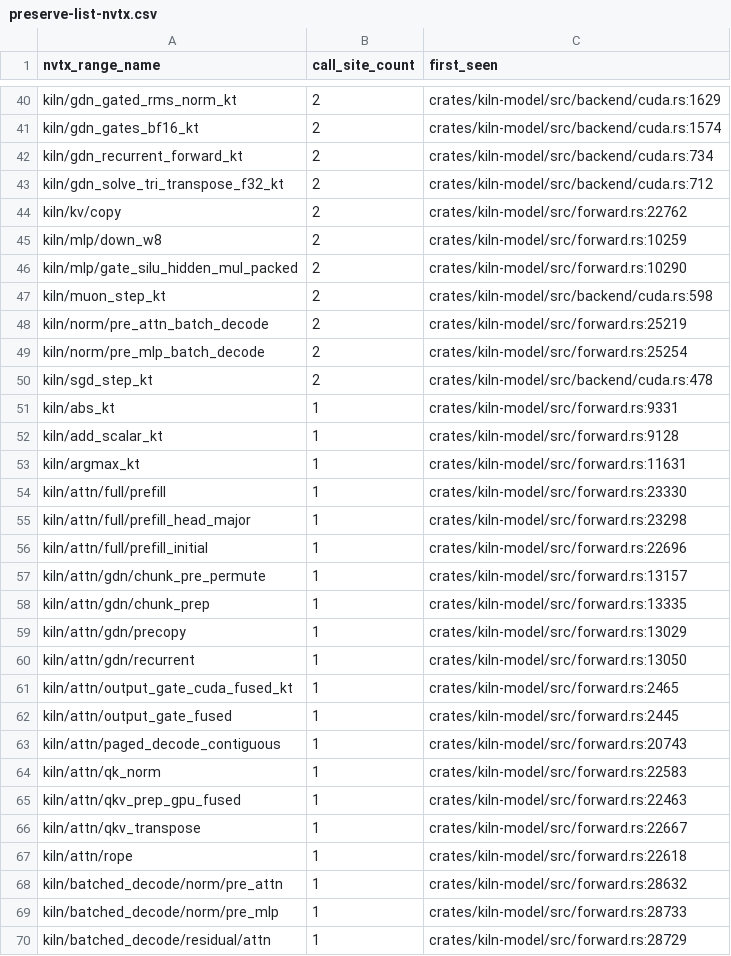
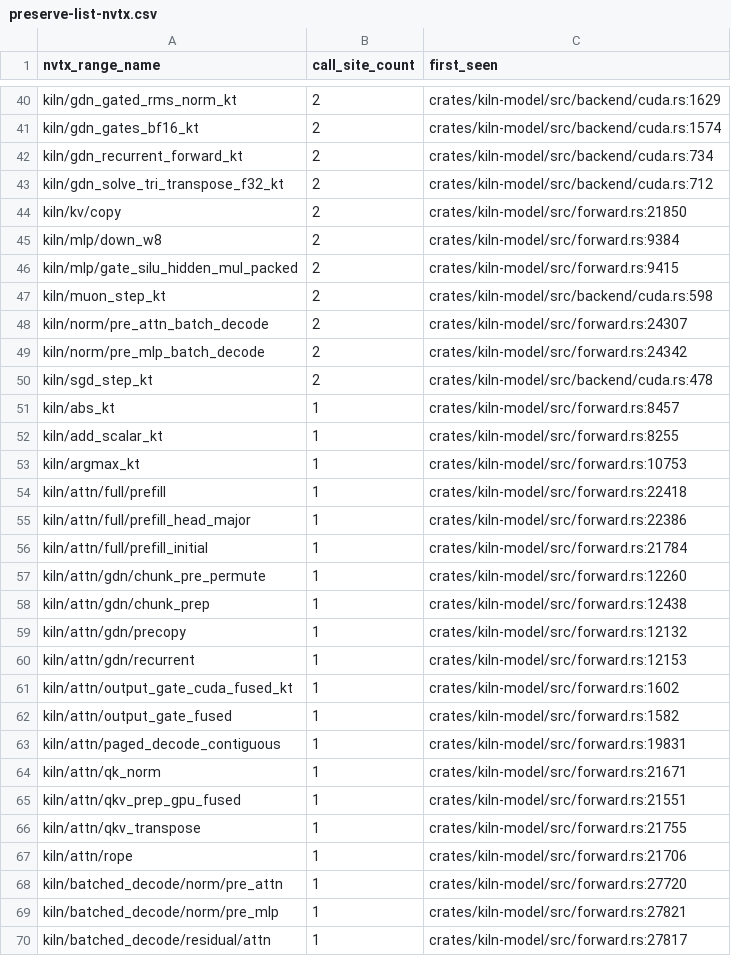
Before and after one commit to ericflo/kiln, a CSV file: bench-results/preserve-list-nvtx.csv, drawn as a sheet; only a part is shown, gaps mark what is left out; the diff covers the shown part only.

```diff
--- a/bench-results/preserve-list-nvtx.csv
+++ b/bench-results/preserve-list-nvtx.csv
@@ -43,28 +43,28 @@ kiln/gdn_recurrent_forward_kt,2,crates/kiln-model/src/backend/cuda.rs:734
 kiln/gdn_solve_tri_transpose_f32_kt,2,crates/kiln-model/src/backend/cuda.rs:712
-kiln/kv/copy,2,crates/kiln-model/src/forward.rs:22762
-kiln/mlp/down_w8,2,crates/kiln-model/src/forward.rs:10259
-kiln/mlp/gate_silu_hidden_mul_packed,2,crates/kiln-model/src/forward.rs:10290
+kiln/kv/copy,2,crates/kiln-model/src/forward.rs:21850
+kiln/mlp/down_w8,2,crates/kiln-model/src/forward.rs:9384
+kiln/mlp/gate_silu_hidden_mul_packed,2,crates/kiln-model/src/forward.rs:9415
 kiln/muon_step_kt,2,crates/kiln-model/src/backend/cuda.rs:598
-kiln/norm/pre_attn_batch_decode,2,crates/kiln-model/src/forward.rs:25219
-kiln/norm/pre_mlp_batch_decode,2,crates/kiln-model/src/forward.rs:25254
+kiln/norm/pre_attn_batch_decode,2,crates/kiln-model/src/forward.rs:24307
+kiln/norm/pre_mlp_batch_decode,2,crates/kiln-model/src/forward.rs:24342
 kiln/sgd_step_kt,2,crates/kiln-model/src/backend/cuda.rs:478
-kiln/abs_kt,1,crates/kiln-model/src/forward.rs:9331
-kiln/add_scalar_kt,1,crates/kiln-model/src/forward.rs:9128
-kiln/argmax_kt,1,crates/kiln-model/src/forward.rs:11631
-kiln/attn/full/prefill,1,crates/kiln-model/src/forward.rs:23330
-kiln/attn/full/prefill_head_major,1,crates/kiln-model/src/forward.rs:23298
-kiln/attn/full/prefill_initial,1,crates/kiln-model/src/forward.rs:22696
-kiln/attn/gdn/chunk_pre_permute,1,crates/kiln-model/src/forward.rs:13157
-kiln/attn/gdn/chunk_prep,1,crates/kiln-model/src/forward.rs:13335
-kiln/attn/gdn/precopy,1,crates/kiln-model/src/forward.rs:13029
-kiln/attn/gdn/recurrent,1,crates/kiln-model/src/forward.rs:13050
-kiln/attn/output_gate_cuda_fused_kt,1,crates/kiln-model/src/forward.rs:2465
-kiln/attn/output_gate_fused,1,crates/kiln-model/src/forward.rs:2445
-kiln/attn/paged_decode_contiguous,1,crates/kiln-model/src/forward.rs:20743
-kiln/attn/qk_norm,1,crates/kiln-model/src/forward.rs:22583
-kiln/attn/qkv_prep_gpu_fused,1,crates/kiln-model/src/forward.rs:22463
-kiln/attn/qkv_transpose,1,crates/kiln-model/src/forward.rs:22667
-kiln/attn/rope,1,crates/kiln-model/src/forward.rs:22618
-kiln/batched_decode/norm/pre_attn,1,crates/kiln-model/src/forward.rs:28632
-kiln/batched_decode/norm/pre_mlp,1,crates/kiln-model/src/forward.rs:28733
-kiln/batched_decode/residual/attn,1,crates/kiln-model/src/forward.rs:28729
+kiln/abs_kt,1,crates/kiln-model/src/forward.rs:8457
+kiln/add_scalar_kt,1,crates/kiln-model/src/forward.rs:8255
+kiln/argmax_kt,1,crates/kiln-model/src/forward.rs:10753
+kiln/attn/full/prefill,1,crates/kiln-model/src/forward.rs:22418
+kiln/attn/full/prefill_head_major,1,crates/kiln-model/src/forward.rs:22386
+kiln/attn/full/prefill_initial,1,crates/kiln-model/src/forward.rs:21784
+kiln/attn/gdn/chunk_pre_permute,1,crates/kiln-model/src/forward.rs:12260
+kiln/attn/gdn/chunk_prep,1,crates/kiln-model/src/forward.rs:12438
+kiln/attn/gdn/precopy,1,crates/kiln-model/src/forward.rs:12132
+kiln/attn/gdn/recurrent,1,crates/kiln-model/src/forward.rs:12153
+kiln/attn/output_gate_cuda_fused_kt,1,crates/kiln-model/src/forward.rs:1602
+kiln/attn/output_gate_fused,1,crates/kiln-model/src/forward.rs:1582
+kiln/attn/paged_decode_contiguous,1,crates/kiln-model/src/forward.rs:19831
+kiln/attn/qk_norm,1,crates/kiln-model/src/forward.rs:21671
+kiln/attn/qkv_prep_gpu_fused,1,crates/kiln-model/src/forward.rs:21551
+kiln/attn/qkv_transpose,1,crates/kiln-model/src/forward.rs:21755
+kiln/attn/rope,1,crates/kiln-model/src/forward.rs:21706
+kiln/batched_decode/norm/pre_attn,1,crates/kiln-model/src/forward.rs:27720
+kiln/batched_decode/norm/pre_mlp,1,crates/kiln-model/src/forward.rs:27821
+kiln/batched_decode/residual/attn,1,crates/kiln-model/src/forward.rs:27817
```
Also changed, not shown: 106 edited cells elsewhere in this file, bench-results/preserve-list-env.csv, 32 other files.
